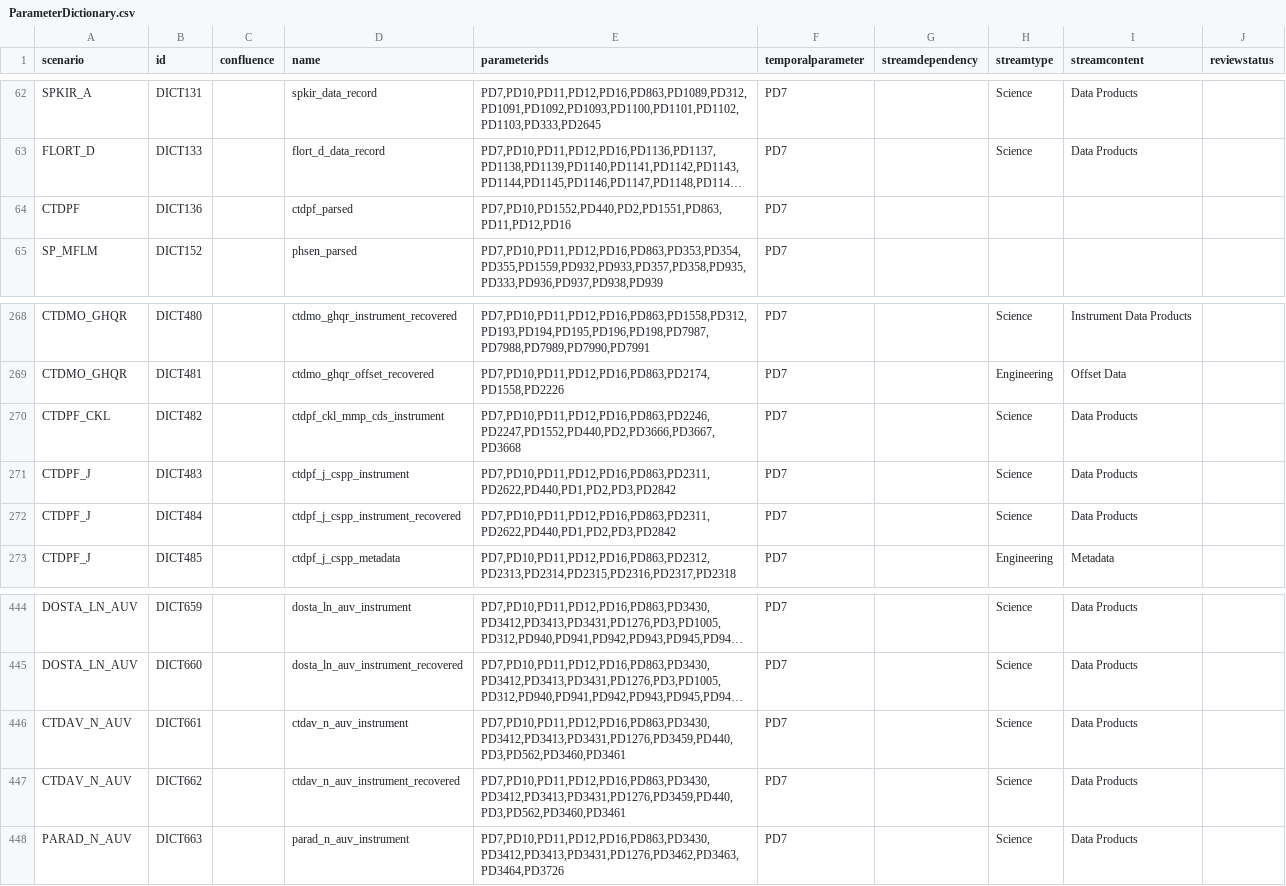
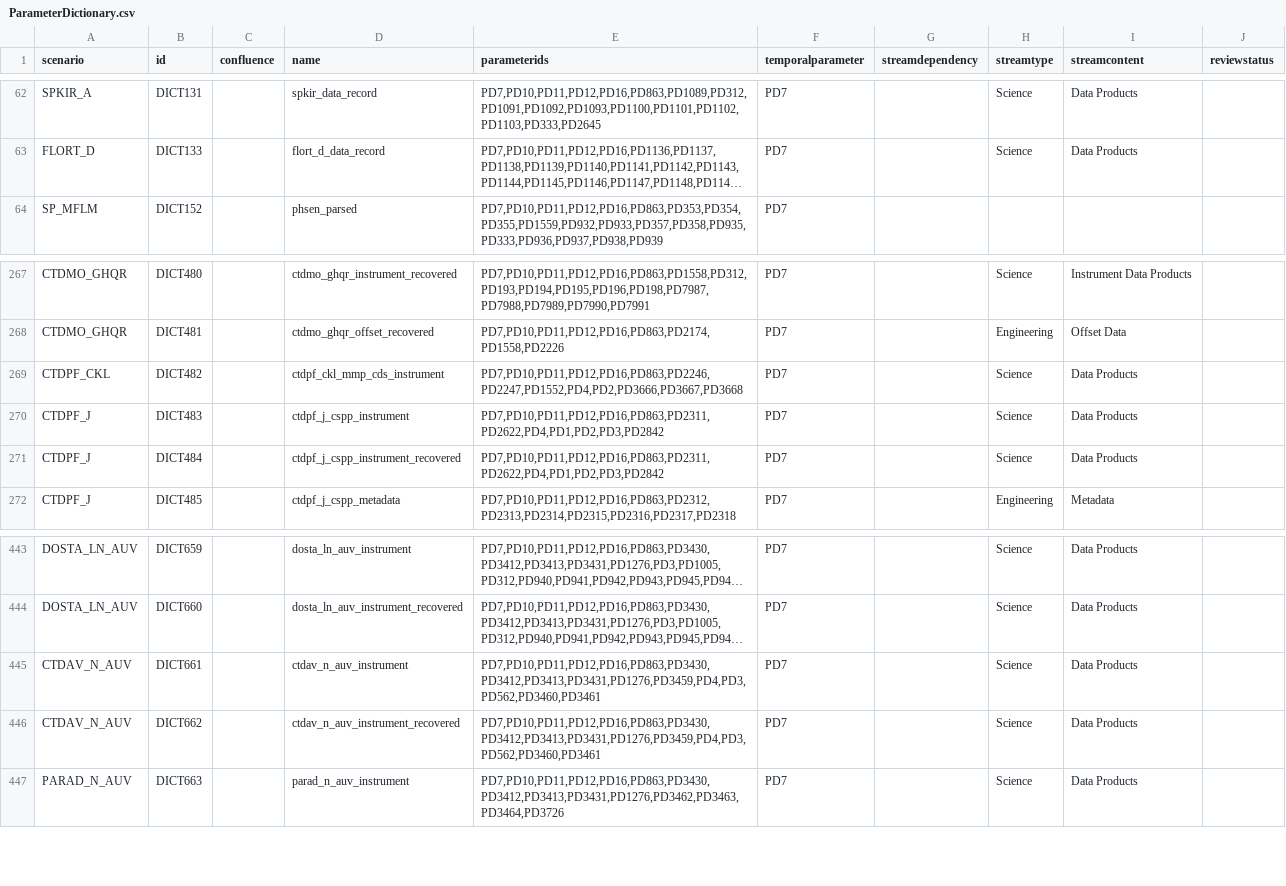
Before and after one commit to oceanobservatories/preload-database, a CSV file: csv/ParameterDictionary.csv, drawn as a sheet; only a part is shown, gaps mark what is left out; long unchanged cells end in …; removed rows and columns are numbered as before the commit, all else as after; the diff names each change by its address in the sheet, - before the commit and + after, or states it on an @@ line.

```diff
--- a/csv/ParameterDictionary.csv
+++ b/csv/ParameterDictionary.csv
-row 64: CTDPF | DICT136 |  | ctdpf_parsed | PD7,PD10,PD1552,PD440,PD2,PD1551,PD863,PD11,PD12,PD16 | PD7
-E269 (parameterids): PD7,PD10,PD11,PD12,PD16,PD863,PD2246,PD2247,PD1552,PD440,PD2,PD3666,PD3667,PD3668
+E269 (parameterids): PD7,PD10,PD11,PD12,PD16,PD863,PD2246,PD2247,PD1552,PD4,PD2,PD3666,PD3667,PD3668
-E270:E271 (parameterids): PD7,PD10,PD11,PD12,PD16,PD863,PD2311,PD2622,PD440,PD1,PD2,PD3,PD2842
+E270:E271 (parameterids): PD7,PD10,PD11,PD12,PD16,PD863,PD2311,PD2622,PD4,PD1,PD2,PD3,PD2842
-E445:E446 (parameterids): PD7,PD10,PD11,PD12,PD16,PD863,PD3430,PD3412,PD3413,PD3431,PD1276,PD3459,PD440,PD3,PD562,PD3460,PD3461
+E445:E446 (parameterids): PD7,PD10,PD11,PD12,PD16,PD863,PD3430,PD3412,PD3413,PD3431,PD1276,PD3459,PD4,PD3,PD562,PD3460,PD3461
```
Also changed, not shown: csv/ParameterDefs.csv, 2 other files.
